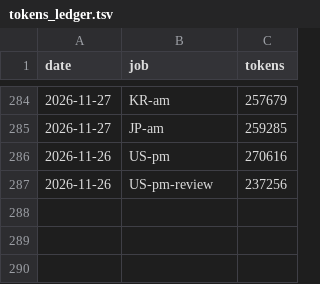
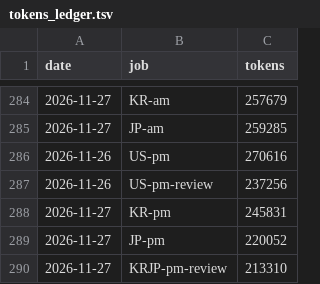
Before and after one commit to trustlj-cpu/Playground_01, a TSV file: docs/handover/tokens_ledger.tsv, drawn as a sheet; only a part is shown, gaps mark what is left out.

```diff
--- a/docs/handover/tokens_ledger.tsv
+++ b/docs/handover/tokens_ledger.tsv
@@ -287 +287,4 @@ date	job	tokens
 2026-11-26	US-pm-review	237256
+2026-11-27	KR-pm	245831
+2026-11-27	JP-pm	220052
+2026-11-27	KRJP-pm-review	213310
```
